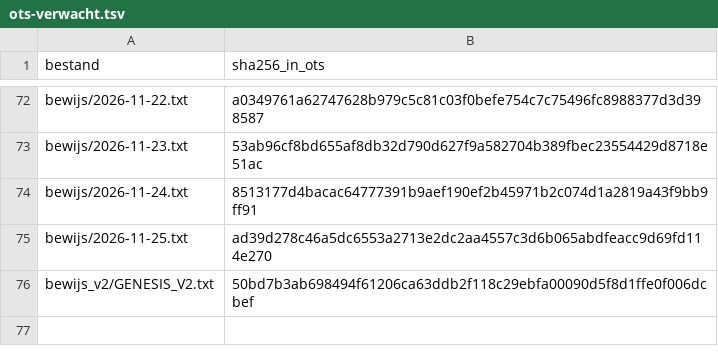
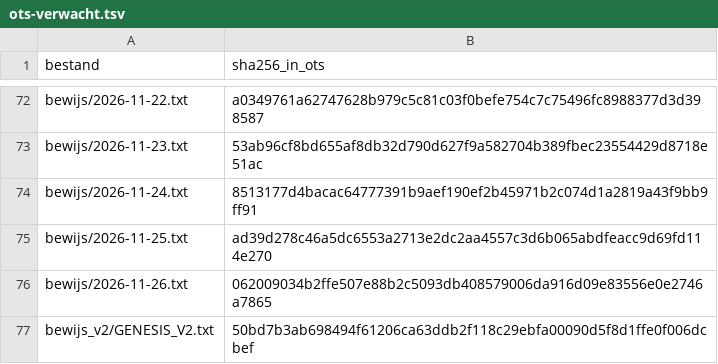
Before and after one commit to xevorhq-rgb/gerustbewaard-bewijs, a TSV file: ots-verwacht.tsv, drawn as a sheet; only a part is shown, gaps mark what is left out.

```diff
--- a/ots-verwacht.tsv
+++ b/ots-verwacht.tsv
@@ -75,2 +75,3 @@ bewijs/2026-11-24.txt	8513177d4bacac64777391b9aef190ef2b45971b2c074d1a2819a43f9b
 bewijs/2026-11-25.txt	ad39d278c46a5dc6553a2713e2dc2aa4557c3d6b065abdfeacc9d69fd114e270
+bewijs/2026-11-26.txt	062009034b2ffe507e88b2c5093db408579006da916d09e83556e0e2746a7865
 bewijs_v2/GENESIS_V2.txt	50bd7b3ab698494f61206ca63ddb2f118c29ebfa00090d5f8d1ffe0f006dcbef
```
Also changed, not shown: 6 other files.
